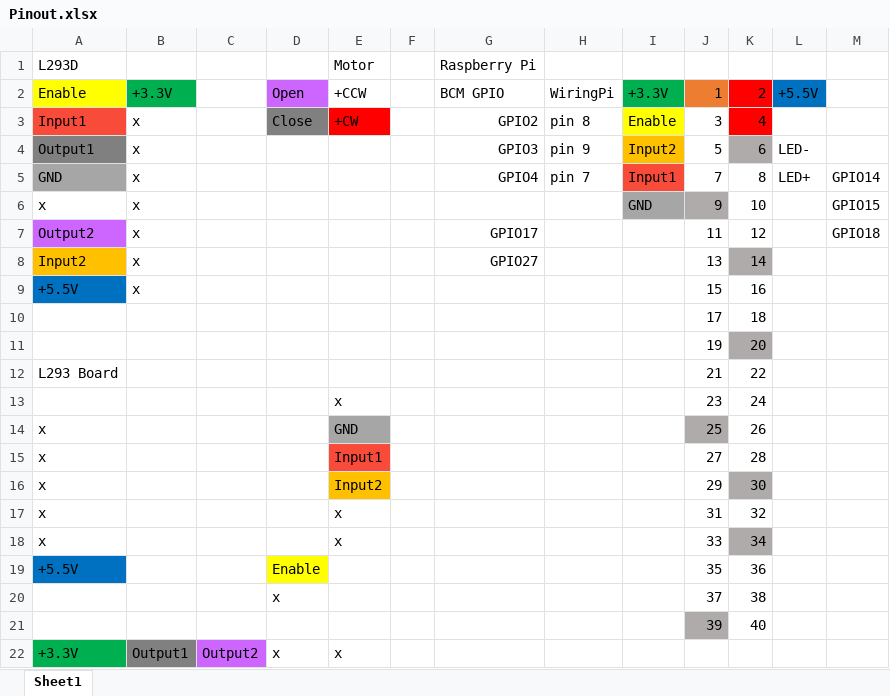
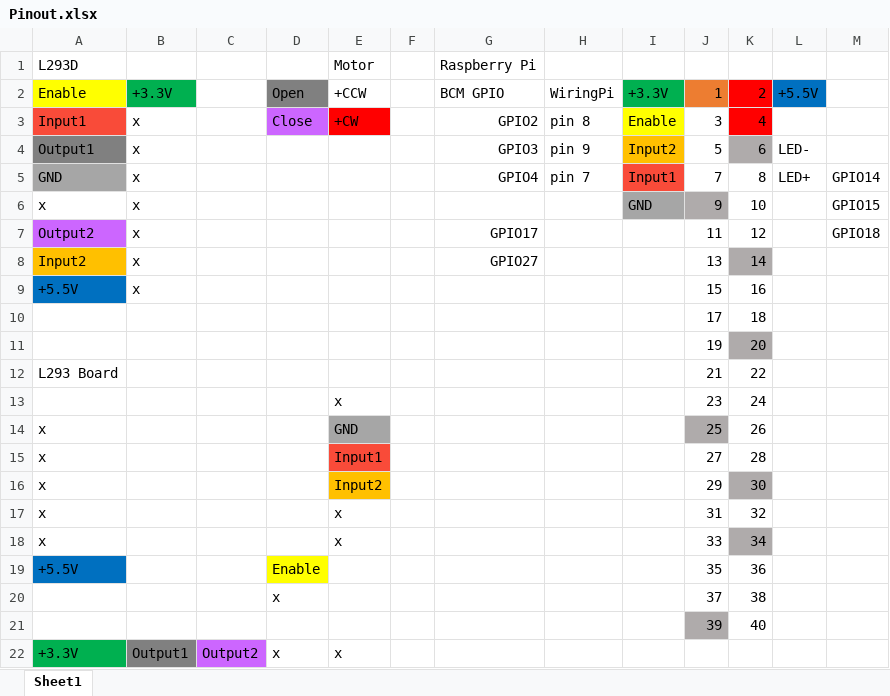
Before and after one commit to ivan-shaporov/CatFeeder, an Excel workbook: Hardware/Pinout.xlsx, sheet Sheet1, drawn as a sheet; values as stored, in another font and other column widths than the file's, no borders; the diff names each change by its address in the sheet, - before the commit and + after, or states it on an @@ line.

Commit message:
fix pinoy diagram

```diff
--- a/Hardware/Pinout.xlsx (sheet Sheet1)
+++ b/Hardware/Pinout.xlsx (sheet Sheet1)
-D2 fill: #CC66FF
+D2 fill: #808080
-D3 fill: #808080
+D3 fill: #CC66FF
```
